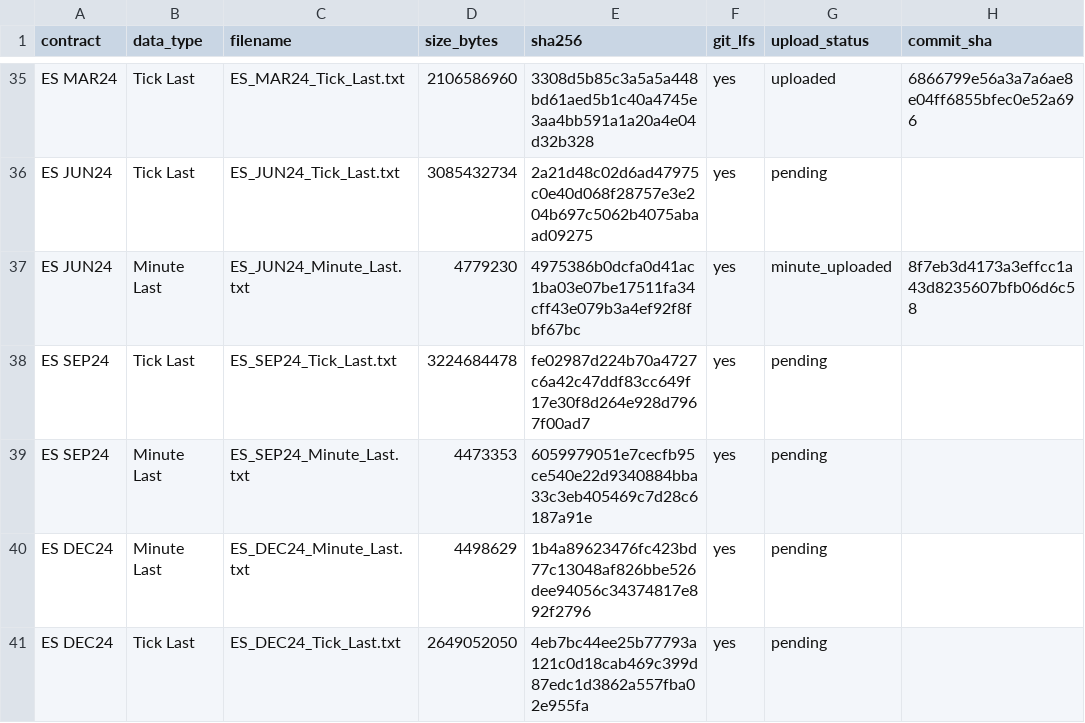
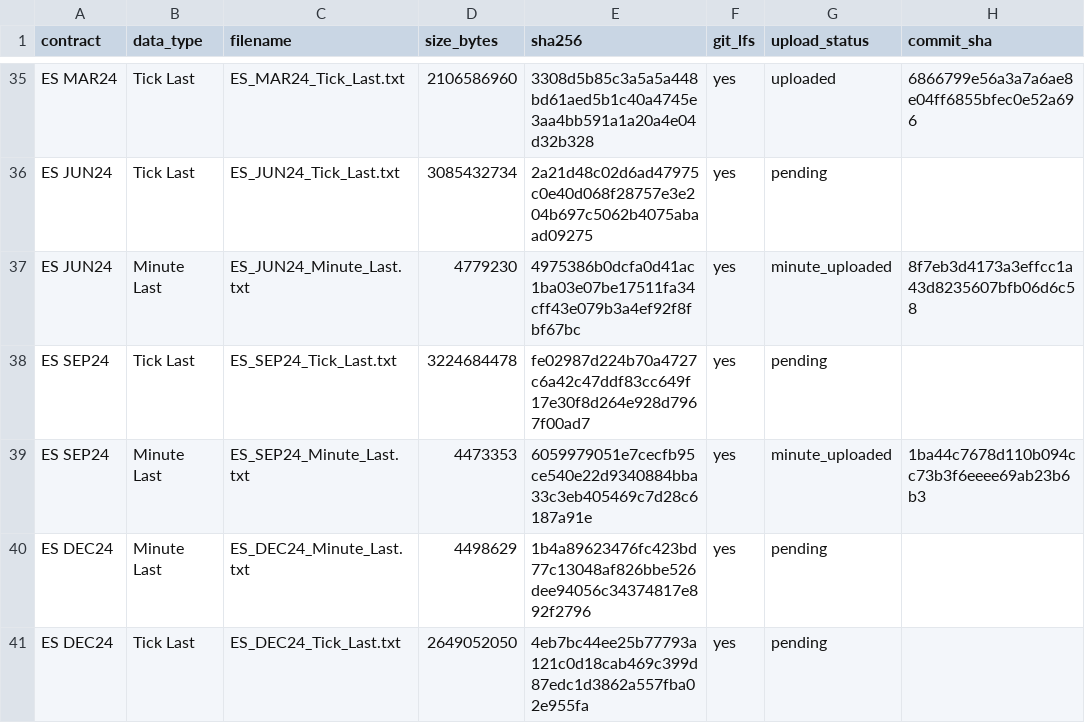
Before and after one commit to rgentil2/MES-Trading-Research, a CSV file: data_es_staging/manifests/ES_RAW_DATA_MANIFEST.csv, drawn as a sheet; only a part is shown, gaps mark what is left out.

Commit message:
Add ES DEC24 Minute Last NinjaTrader data

```diff
--- a/data_es_staging/manifests/ES_RAW_DATA_MANIFEST.csv
+++ b/data_es_staging/manifests/ES_RAW_DATA_MANIFEST.csv
@@ -38,3 +38,3 @@
 "ES SEP24","Tick Last","ES_SEP24_Tick_Last.txt","3224684478","fe02987d224b70a4727c6a42c47ddf83cc649f17e30f8d264e928d7967f00ad7","yes","pending",""
-"ES SEP24","Minute Last","ES_SEP24_Minute_Last.txt","4473353","6059979051e7cecfb95ce540e22d9340884bba33c3eb405469c7d28c6187a91e","yes","pending",""
+"ES SEP24","Minute Last","ES_SEP24_Minute_Last.txt","4473353","6059979051e7cecfb95ce540e22d9340884bba33c3eb405469c7d28c6187a91e","yes","minute_uploaded","1ba44c7678d110b094cc73b3f6eeee69ab23b6b3"
 "ES DEC24","Minute Last","ES_DEC24_Minute_Last.txt","4498629","1b4a89623476fc423bd77c13048af826bbe526dee94056c34374817e892f2796","yes","pending",""
```
Also changed, not shown: 1 other file.
